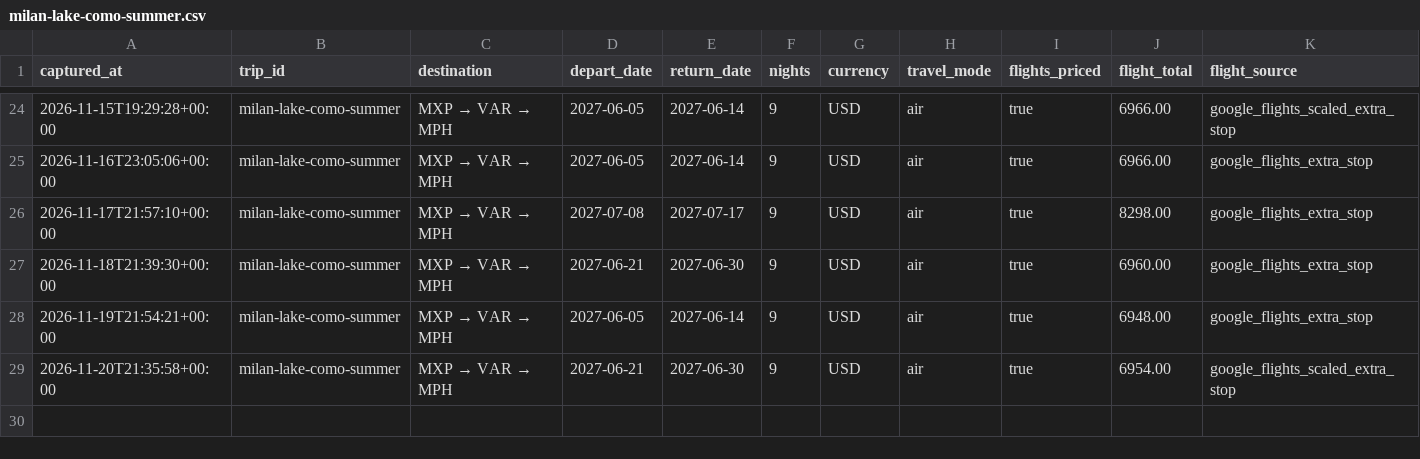
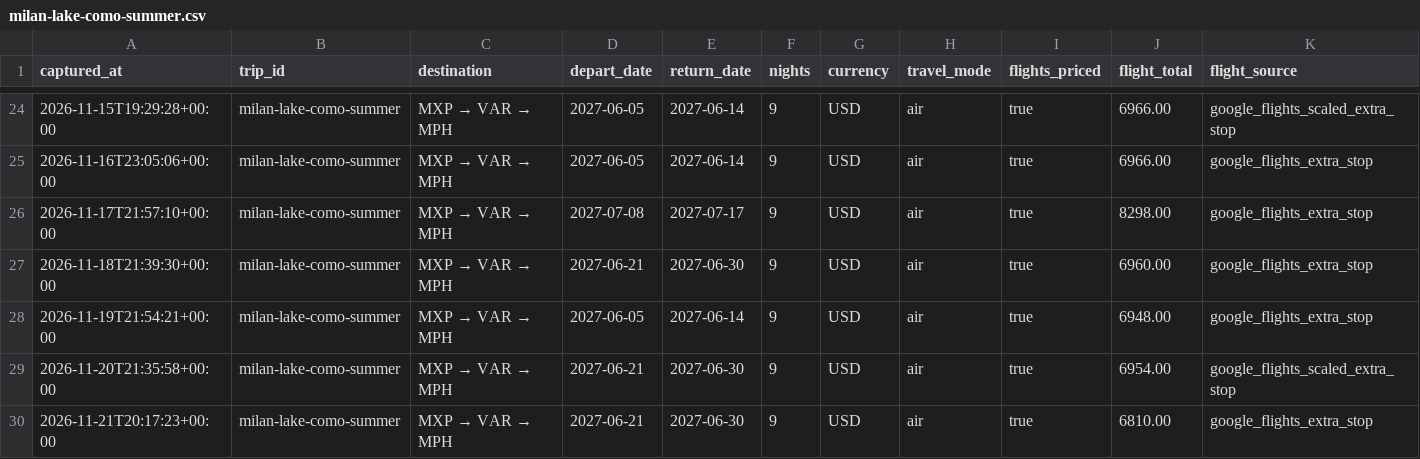
Before and after one commit to leeessner/Vacation-finder, a CSV file: data/history/milan-lake-como-summer.csv, drawn as a sheet; only a part is shown, gaps mark what is left out; rows hold the shown columns only; the diff names each change by its address in the sheet, - before the commit and + after, or states it on an @@ line.

```diff
--- a/data/history/milan-lake-como-summer.csv
+++ b/data/history/milan-lake-como-summer.csv
+row 30: 2026-11-21T20:17:23+00:00 | milan-lake-como-summer | MXP → VAR → MPH | 2027-06-21 | 2027-06-30 | 9 | USD | air | true | 6810.00 | google_flights_extra_stop
```
Also changed, not shown: data/history/austria-bavaria-summer.csv, data/history/florence-tuscany-summer.csv, 41 other files.
